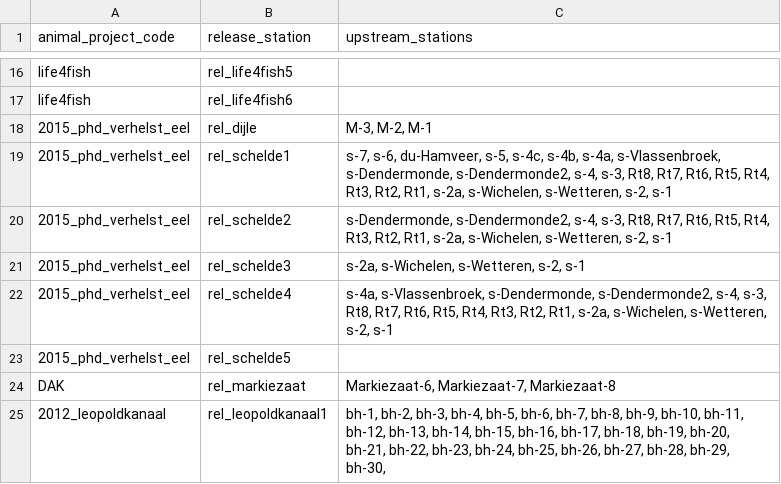
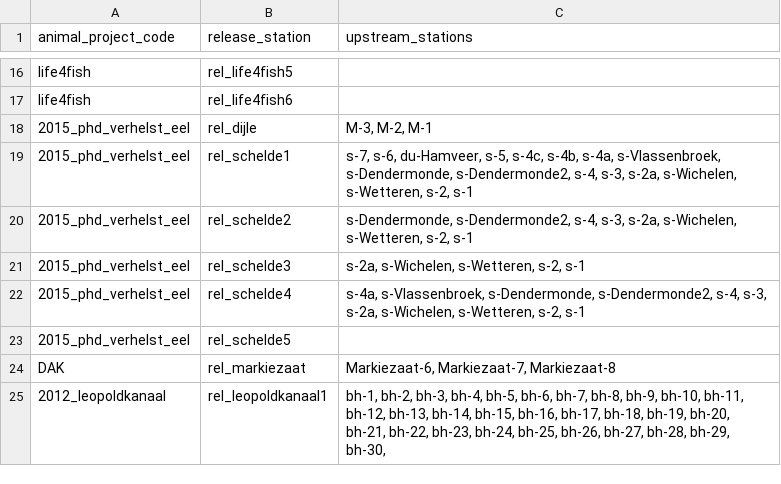
Before and after one commit to PieterjanVerhelst/eel-meta-analysis, a CSV file: data/external/station_order.csv, drawn as a sheet; only a part is shown, gaps mark what is left out.

Commit message:
remove rt stations from verhelst phd project

```diff
--- a/data/external/station_order.csv
+++ b/data/external/station_order.csv
@@ -18,6 +18,6 @@ life4fish,rel_life4fish6,
 2015_phd_verhelst_eel,rel_dijle,"M-3, M-2, M-1"
-2015_phd_verhelst_eel,rel_schelde1,"s-7, s-6, du-Hamveer, s-5, s-4c, s-4b, s-4a, s-Vlassenbroek, s-Dendermonde, s-Dendermonde2, s-4, s-3, Rt8, Rt7, Rt6, Rt5, Rt4, Rt3, Rt2, Rt1, s-2a, s-Wichelen, s-Wetteren, s-2, s-1"
-2015_phd_verhelst_eel,rel_schelde2,"s-Dendermonde, s-Dendermonde2, s-4, s-3, Rt8, Rt7, Rt6, Rt5, Rt4, Rt3, Rt2, Rt1, s-2a, s-Wichelen, s-Wetteren, s-2, s-1"
+2015_phd_verhelst_eel,rel_schelde1,"s-7, s-6, du-Hamveer, s-5, s-4c, s-4b, s-4a, s-Vlassenbroek, s-Dendermonde, s-Dendermonde2, s-4, s-3,  s-2a, s-Wichelen, s-Wetteren, s-2, s-1"
+2015_phd_verhelst_eel,rel_schelde2,"s-Dendermonde, s-Dendermonde2, s-4, s-3, s-2a, s-Wichelen, s-Wetteren, s-2, s-1"
 2015_phd_verhelst_eel,rel_schelde3,"s-2a, s-Wichelen, s-Wetteren, s-2, s-1"
-2015_phd_verhelst_eel,rel_schelde4," s-4a, s-Vlassenbroek, s-Dendermonde, s-Dendermonde2, s-4, s-3, Rt8, Rt7, Rt6, Rt5, Rt4, Rt3, Rt2, Rt1, s-2a, s-Wichelen, s-Wetteren, s-2, s-1"
+2015_phd_verhelst_eel,rel_schelde4," s-4a, s-Vlassenbroek, s-Dendermonde, s-Dendermonde2, s-4, s-3, s-2a, s-Wichelen, s-Wetteren, s-2, s-1"
 2015_phd_verhelst_eel,rel_schelde5,
```
